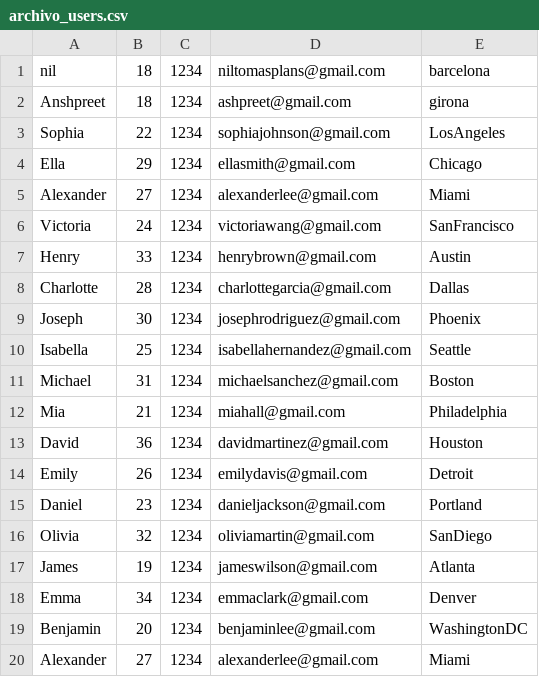
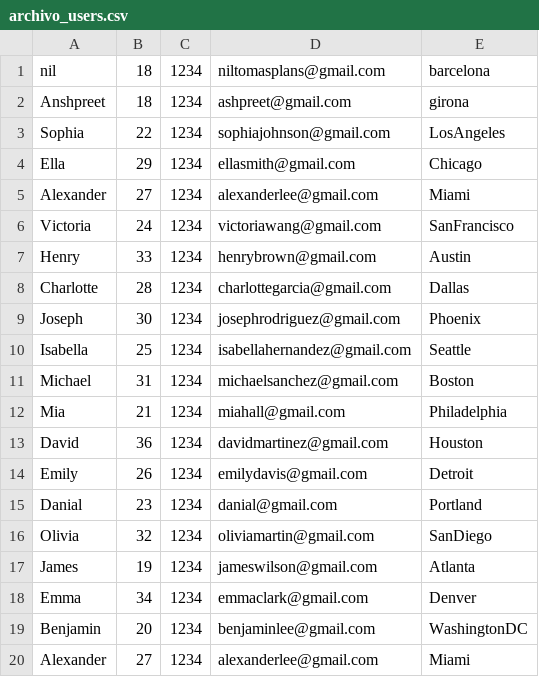
Before and after one commit to niiltomas/EDA-project-DunkNation, a CSV file: archivo_users.csv, drawn as a sheet.

```diff
--- a/archivo_users.csv
+++ b/archivo_users.csv
@@ -14,3 +14,3 @@ David,36,1234,davidmartinez@gmail.com,Houston
 Emily,26,1234,emilydavis@gmail.com,Detroit
-Daniel,23,1234,danieljackson@gmail.com,Portland
+Danial,23,1234,danial@gmail.com,Portland
 Olivia,32,1234,oliviamartin@gmail.com,SanDiego
```
Also changed, not shown: 5 other files.
